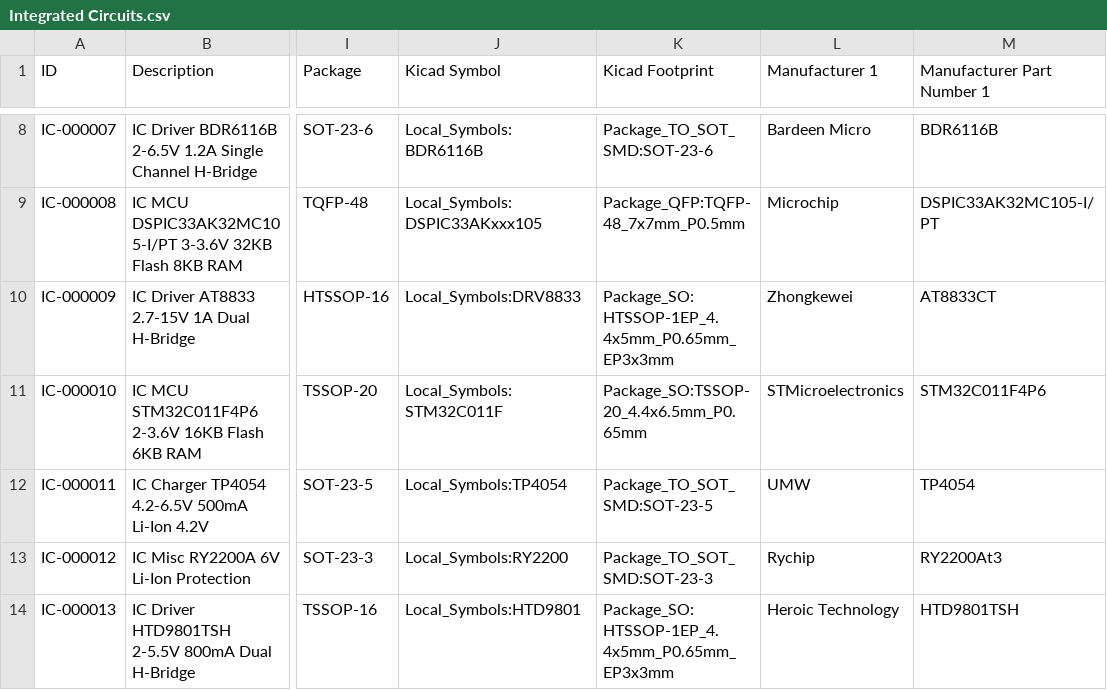
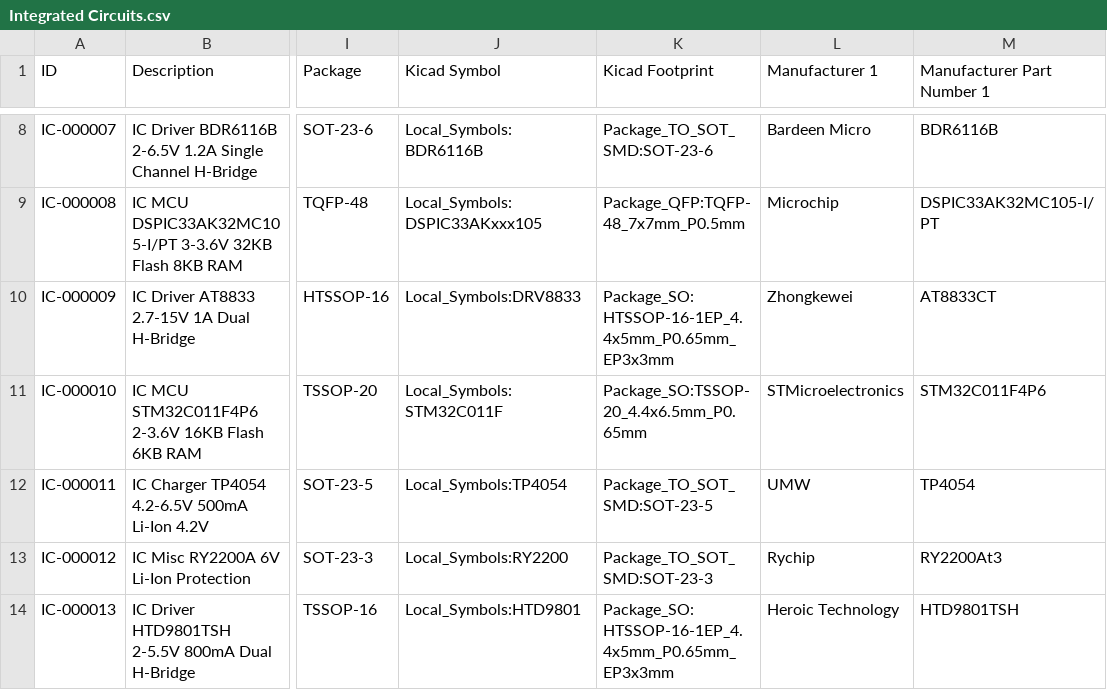
Before and after one commit to chiabrian/kicad_lib, a CSV file: Integrated Circuits.csv, drawn as a sheet; only a part is shown, gaps mark what is left out; the diff names each change by its address in the sheet, - before the commit and + after, or states it on an @@ line.

Commit message:
-Fix Footprint Reference -Fix Symbol

```diff
--- a/Integrated Circuits.csv
+++ b/Integrated Circuits.csv
-K10 (Kicad Footprint): Package_SO:HTSSOP-1EP_4.4x5mm_P0.65mm_EP3x3mm
+K10 (Kicad Footprint): Package_SO:HTSSOP-16-1EP_4.4x5mm_P0.65mm_EP3x3mm
-K14 (Kicad Footprint): Package_SO:HTSSOP-1EP_4.4x5mm_P0.65mm_EP3x3mm
+K14 (Kicad Footprint): Package_SO:HTSSOP-16-1EP_4.4x5mm_P0.65mm_EP3x3mm
```
Also changed, not shown: 4 other files.
